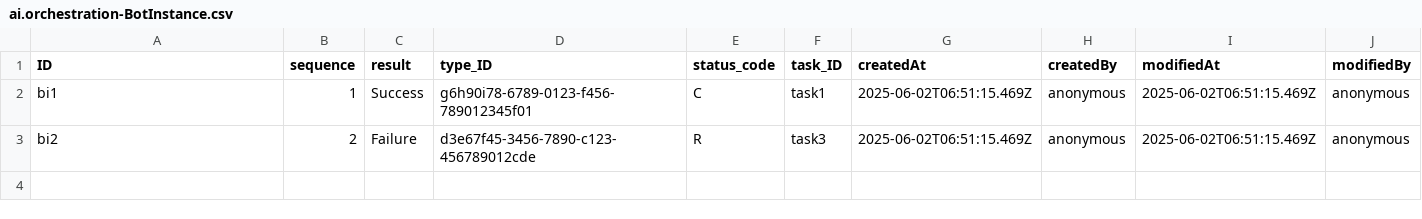
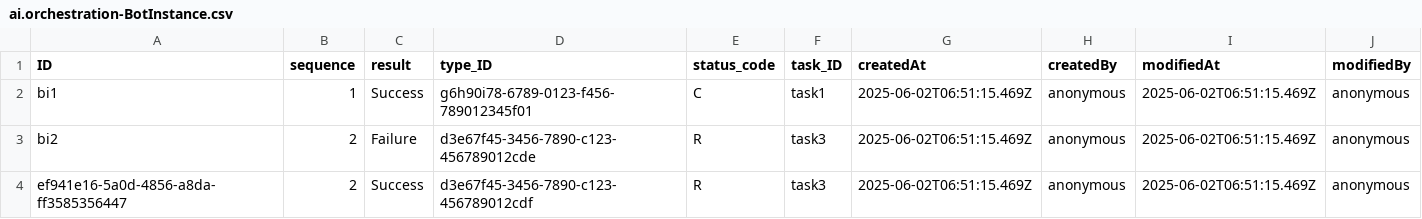
Before and after one commit to dreadedhairlock/ai2code_new, a CSV file: db/data/ai.orchestration-BotInstance.csv, drawn as a sheet.

```diff
--- a/db/data/ai.orchestration-BotInstance.csv
+++ b/db/data/ai.orchestration-BotInstance.csv
@@ -3 +3,2 @@ bi1;1;Success;g6h90i78-6789-0123-f456-789012345f01;C;task1;2025-06-02T06:51:15.4
 bi2;2;Failure;d3e67f45-3456-7890-c123-456789012cde;R;task3;2025-06-02T06:51:15.469Z;anonymous;2025-06-02T06:51:15.469Z;anonymous
+ef941e16-5a0d-4856-a8da-ff3585356447;2;Success;d3e67f45-3456-7890-c123-456789012cdf;R;task3;2025-06-02T06:51:15.469Z;anonymous;2025-06-02T06:51:15.469Z;anonymous
```
Also changed, not shown: db/data/ai.orchestration-Task.csv, db/data/ai.orchestration.config-BotType.csv, 1 other file.
